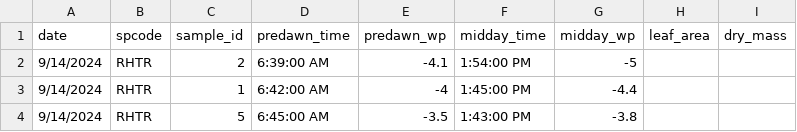
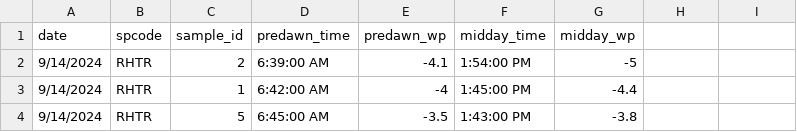
Before and after one commit to schwilklab/biol3405-data, a CSV file: data/dickens/wp.csv, drawn as a sheet; only a part is shown; the diff names each change by its address in the sheet, - before the commit and + after, or states it on an @@ line.

```diff
--- a/data/dickens/wp.csv
+++ b/data/dickens/wp.csv
-H1: leaf_area
+H1: (empty)
-I1: dry_mass
+I1: (empty)
```
Also changed, not shown: 1 other file.
